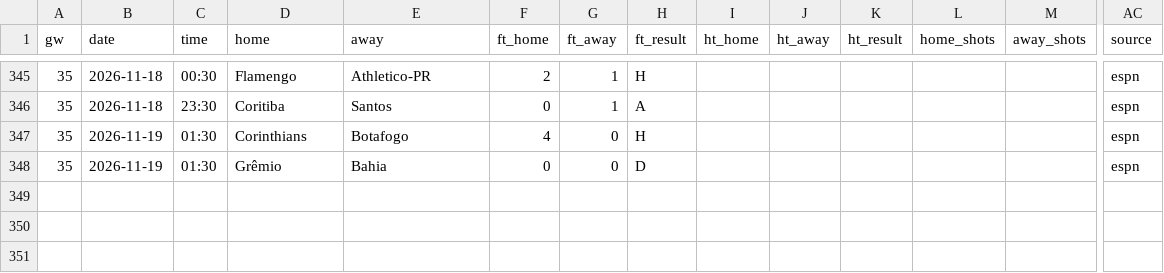
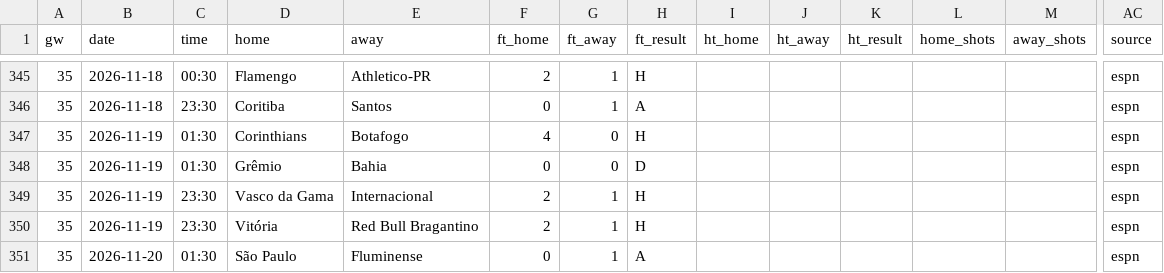
Before and after one commit to L1nu-X/open-matchday, a CSV file: data/BRA_1_serie-a/results_2627.csv, drawn as a sheet; only a part is shown, gaps mark what is left out; rows hold the shown columns only; the diff names each change by its address in the sheet, - before the commit and + after, or states it on an @@ line.

```diff
--- a/data/BRA_1_serie-a/results_2627.csv
+++ b/data/BRA_1_serie-a/results_2627.csv
+row 349: 35 | 2026-11-19 | 23:30 | Vasco da Gama | Internacional | 2 | 1 | H |  |  |  |  |  | espn
+row 350: 35 | 2026-11-19 | 23:30 | Vitória | Red Bull Bragantino | 2 | 1 | H |  |  |  |  |  | espn
+row 351: 35 | 2026-11-20 | 01:30 | São Paulo | Fluminense | 0 | 1 | A |  |  |  |  |  | espn
```
Also changed, not shown: data/BRA_1_serie-a/fixtures_2627.csv, data/ENG_3_league-one/fixtures_2627.csv, 8 other files.
